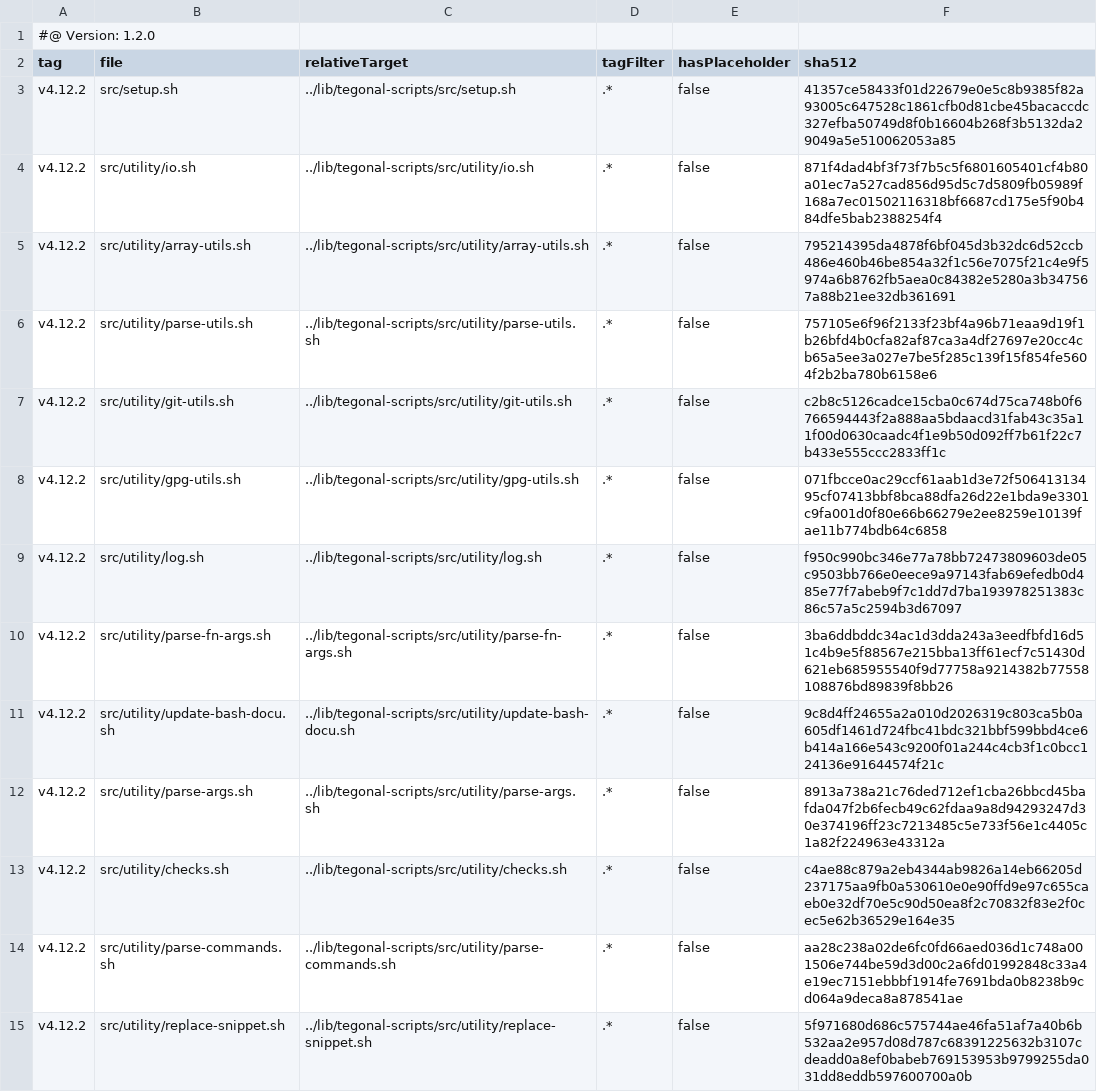
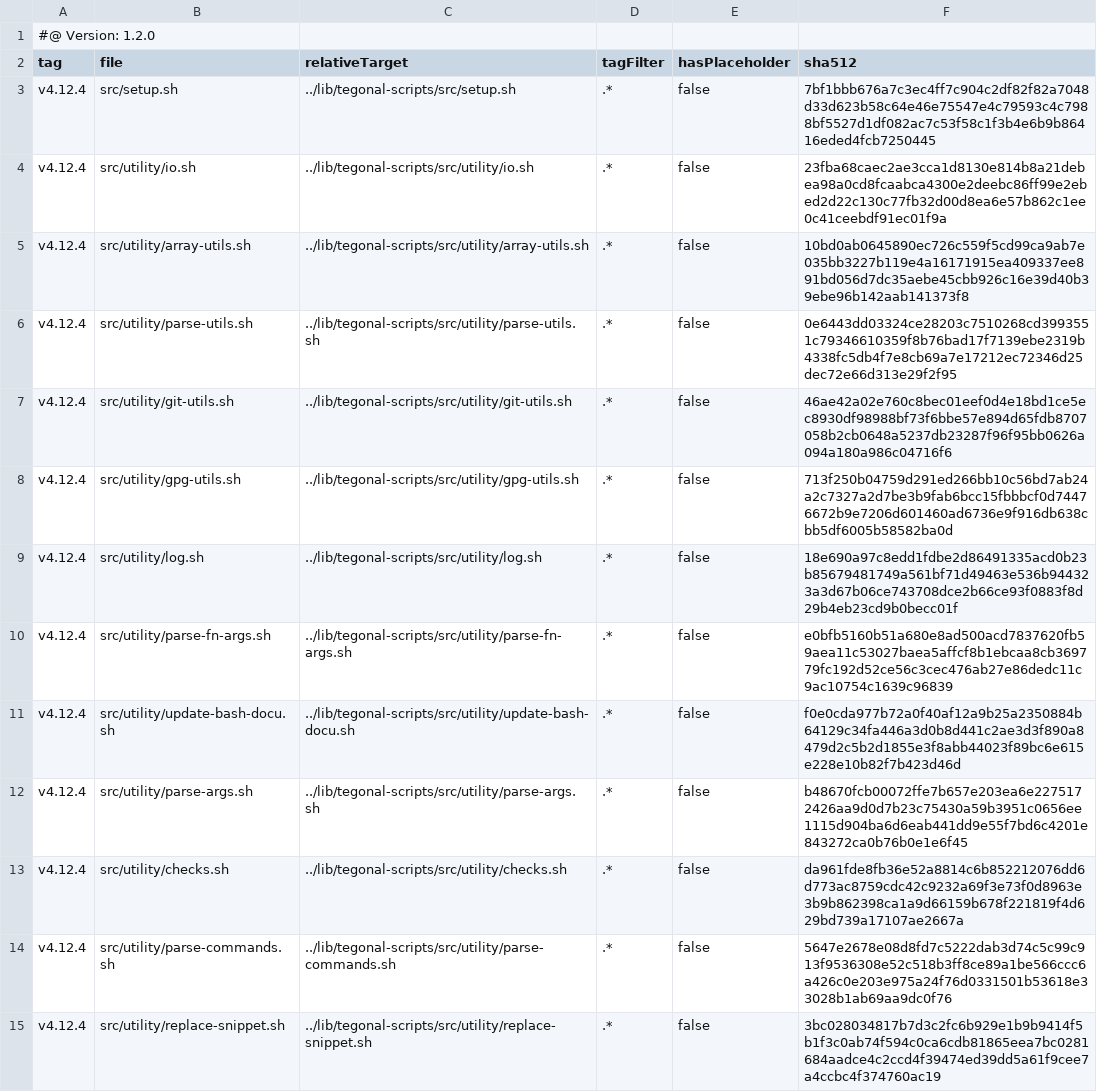
Before and after one commit to tegonal/github-commons, a TSV file: .gt/remotes/tegonal-scripts/pulled.tsv, drawn as a sheet; only a part is shown; the diff covers the shown part only.

Commit message:
update files of remote tegonal-scripts to version v4.12.4 via gt

```diff
--- a/.gt/remotes/tegonal-scripts/pulled.tsv
+++ b/.gt/remotes/tegonal-scripts/pulled.tsv
@@ -2,14 +2,14 @@
 tag	file	relativeTarget	tagFilter	hasPlaceholder	sha512
-v4.12.2	src/setup.sh	../lib/tegonal-scripts/src/setup.sh	.*	false	41357ce58433f01d22679e0e5c8b9385f82a93005c647528c1861cfb0d81cbe45bacaccdc327efba50749d8f0b16604b268f3b5132da29049a5e510062053a85
-v4.12.2	src/utility/io.sh	../lib/tegonal-scripts/src/utility/io.sh	.*	false	871f4dad4bf3f73f7b5c5f6801605401cf4b80a01ec7a527cad856d95d5c7d5809fb05989f168a7ec01502116318bf6687cd175e5f90b484dfe5bab2388254f4
-v4.12.2	src/utility/array-utils.sh	../lib/tegonal-scripts/src/utility/array-utils.sh	.*	false	795214395da4878f6bf045d3b32dc6d52ccb486e460b46be854a32f1c56e7075f21c4e9f5974a6b8762fb5aea0c84382e5280a3b347567a88b21ee32db361691
-v4.12.2	src/utility/parse-utils.sh	../lib/tegonal-scripts/src/utility/parse-utils.sh	.*	false	757105e6f96f2133f23bf4a96b71eaa9d19f1b26bfd4b0cfa82af87ca3a4df27697e20cc4cb65a5ee3a027e7be5f285c139f15f854fe5604f2b2ba780b6158e6
-v4.12.2	src/utility/git-utils.sh	../lib/tegonal-scripts/src/utility/git-utils.sh	.*	false	c2b8c5126cadce15cba0c674d75ca748b0f6766594443f2a888aa5bdaacd31fab43c35a11f00d0630caadc4f1e9b50d092ff7b61f22c7b433e555ccc2833ff1c
-v4.12.2	src/utility/gpg-utils.sh	../lib/tegonal-scripts/src/utility/gpg-utils.sh	.*	false	071fbcce0ac29ccf61aab1d3e72f50641313495cf07413bbf8bca88dfa26d22e1bda9e3301c9fa001d0f80e66b66279e2ee8259e10139fae11b774bdb64c6858
-v4.12.2	src/utility/log.sh	../lib/tegonal-scripts/src/utility/log.sh	.*	false	f950c990bc346e77a78bb72473809603de05c9503bb766e0eece9a97143fab69efedb0d485e77f7abeb9f7c1dd7d7ba193978251383c86c57a5c2594b3d67097
-v4.12.2	src/utility/parse-fn-args.sh	../lib/tegonal-scripts/src/utility/parse-fn-args.sh	.*	false	3ba6ddbddc34ac1d3dda243a3eedfbfd16d51c4b9e5f88567e215bba13ff61ecf7c51430d621eb685955540f9d77758a9214382b77558108876bd89839f8bb26
-v4.12.2	src/utility/update-bash-docu.sh	../lib/tegonal-scripts/src/utility/update-bash-docu.sh	.*	false	9c8d4ff24655a2a010d2026319c803ca5b0a605df1461d724fbc41bdc321bbf599bbd4ce6b414a166e543c9200f01a244c4cb3f1c0bcc124136e91644574f21c
-v4.12.2	src/utility/parse-args.sh	../lib/tegonal-scripts/src/utility/parse-args.sh	.*	false	8913a738a21c76ded712ef1cba26bbcd45bafda047f2b6fecb49c62fdaa9a8d94293247d30e374196ff23c7213485c5e733f56e1c4405c1a82f224963e43312a
-v4.12.2	src/utility/checks.sh	../lib/tegonal-scripts/src/utility/checks.sh	.*	false	c4ae88c879a2eb4344ab9826a14eb66205d237175aa9fb0a530610e0e90ffd9e97c655caeb0e32df70e5c90d50ea8f2c70832f83e2f0cec5e62b36529e164e35
-v4.12.2	src/utility/parse-commands.sh	../lib/tegonal-scripts/src/utility/parse-commands.sh	.*	false	aa28c238a02de6fc0fd66aed036d1c748a001506e744be59d3d00c2a6fd01992848c33a4e19ec7151ebbbf1914fe7691bda0b8238b9cd064a9deca8a878541ae
-v4.12.2	src/utility/replace-snippet.sh	../lib/tegonal-scripts/src/utility/replace-snippet.sh	.*	false	5f971680d686c575744ae46fa51af7a40b6b532aa2e957d08d787c68391225632b3107cdeadd0a8ef0babeb769153953b9799255da031dd8eddb597600700a0b
+v4.12.4	src/setup.sh	../lib/tegonal-scripts/src/setup.sh	.*	false	7bf1bbb676a7c3ec4ff7c904c2df82f82a7048d33d623b58c64e46e75547e4c79593c4c7988bf5527d1df082ac7c53f58c1f3b4e6b9b86416eded4fcb7250445
+v4.12.4	src/utility/io.sh	../lib/tegonal-scripts/src/utility/io.sh	.*	false	23fba68caec2ae3cca1d8130e814b8a21debea98a0cd8fcaabca4300e2deebc86ff99e2ebed2d22c130c77fb32d00d8ea6e57b862c1ee0c41ceebdf91ec01f9a
+v4.12.4	src/utility/array-utils.sh	../lib/tegonal-scripts/src/utility/array-utils.sh	.*	false	10bd0ab0645890ec726c559f5cd99ca9ab7e035bb3227b119e4a16171915ea409337ee891bd056d7dc35aebe45cbb926c16e39d40b39ebe96b142aab141373f8
+v4.12.4	src/utility/parse-utils.sh	../lib/tegonal-scripts/src/utility/parse-utils.sh	.*	false	0e6443dd03324ce28203c7510268cd3993551c79346610359f8b76bad17f7139ebe2319b4338fc5db4f7e8cb69a7e17212ec72346d25dec72e66d313e29f2f95
+v4.12.4	src/utility/git-utils.sh	../lib/tegonal-scripts/src/utility/git-utils.sh	.*	false	46ae42a02e760c8bec01eef0d4e18bd1ce5ec8930df98988bf73f6bbe57e894d65fdb8707058b2cb0648a5237db23287f96f95bb0626a094a180a986c04716f6
+v4.12.4	src/utility/gpg-utils.sh	../lib/tegonal-scripts/src/utility/gpg-utils.sh	.*	false	713f250b04759d291ed266bb10c56bd7ab24a2c7327a2d7be3b9fab6bcc15fbbbcf0d74476672b9e7206d601460ad6736e9f916db638cbb5df6005b58582ba0d
+v4.12.4	src/utility/log.sh	../lib/tegonal-scripts/src/utility/log.sh	.*	false	18e690a97c8edd1fdbe2d86491335acd0b23b85679481749a561bf71d49463e536b944323a3d67b06ce743708dce2b66ce93f0883f8d29b4eb23cd9b0becc01f
+v4.12.4	src/utility/parse-fn-args.sh	../lib/tegonal-scripts/src/utility/parse-fn-args.sh	.*	false	e0bfb5160b51a680e8ad500acd7837620fb59aea11c53027baea5affcf8b1ebcaa8cb369779fc192d52ce56c3cec476ab27e86dedc11c9ac10754c1639c96839
+v4.12.4	src/utility/update-bash-docu.sh	../lib/tegonal-scripts/src/utility/update-bash-docu.sh	.*	false	f0e0cda977b72a0f40af12a9b25a2350884b64129c34fa446a3d0b8d441c2ae3d3f890a8479d2c5b2d1855e3f8abb44023f89bc6e615e228e10b82f7b423d46d
+v4.12.4	src/utility/parse-args.sh	../lib/tegonal-scripts/src/utility/parse-args.sh	.*	false	b48670fcb00072ffe7b657e203ea6e2275172426aa9d0d7b23c75430a59b3951c0656ee1115d904ba6d6eab441dd9e55f7bd6c4201e843272ca0b76b0e1e6f45
+v4.12.4	src/utility/checks.sh	../lib/tegonal-scripts/src/utility/checks.sh	.*	false	da961fde8fb36e52a8814c6b852212076dd6d773ac8759cdc42c9232a69f3e73f0d8963e3b9b862398ca1a9d66159b678f221819f4d629bd739a17107ae2667a
+v4.12.4	src/utility/parse-commands.sh	../lib/tegonal-scripts/src/utility/parse-commands.sh	.*	false	5647e2678e08d8fd7c5222dab3d74c5c99c913f9536308e52c518b3ff8ce89a1be566ccc6a426c0e203e975a24f76d0331501b53618e33028b1ab69aa9dc0f76
+v4.12.4	src/utility/replace-snippet.sh	../lib/tegonal-scripts/src/utility/replace-snippet.sh	.*	false	3bc028034817b7d3c2fc6b929e1b9b9414f5b1f3c0ab74f594c0ca6cdb81865eea7bc0281684aadce4c2ccd4f39474ed39dd5a61f9cee7a4ccbc4f374760ac19
```
Also changed, not shown: 52 edited cells elsewhere in this file, 39 other files.
